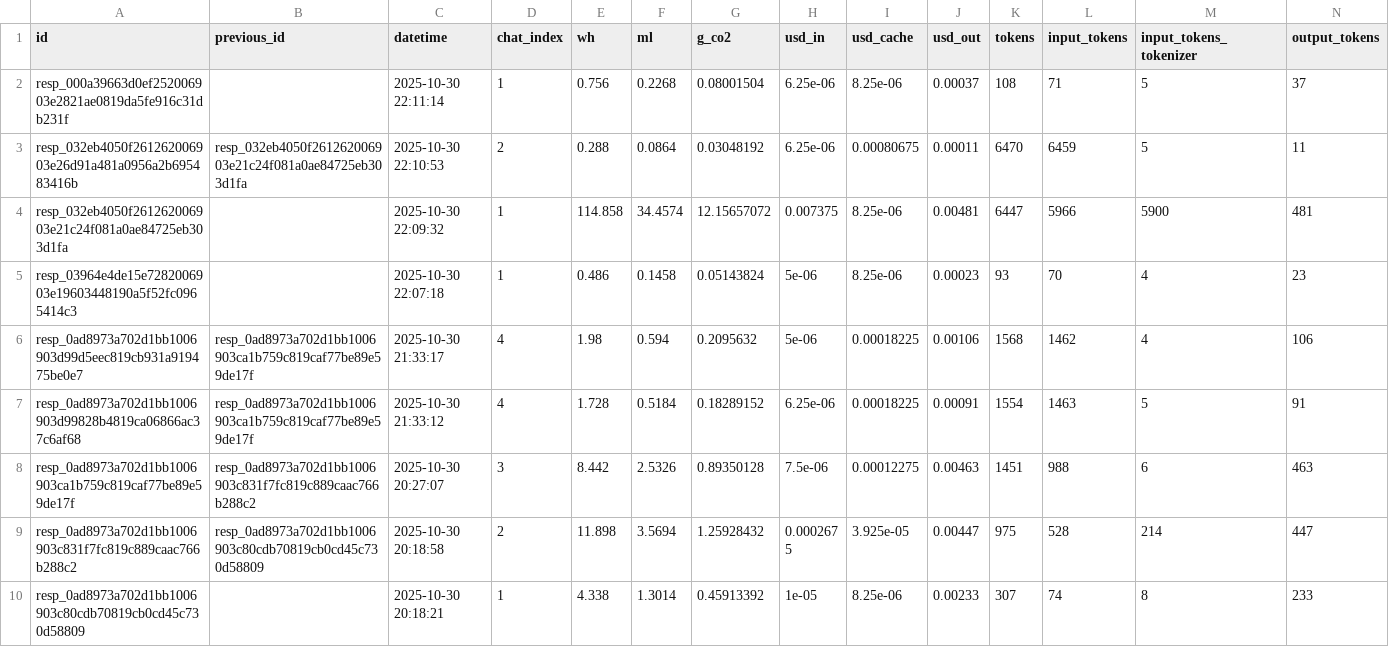
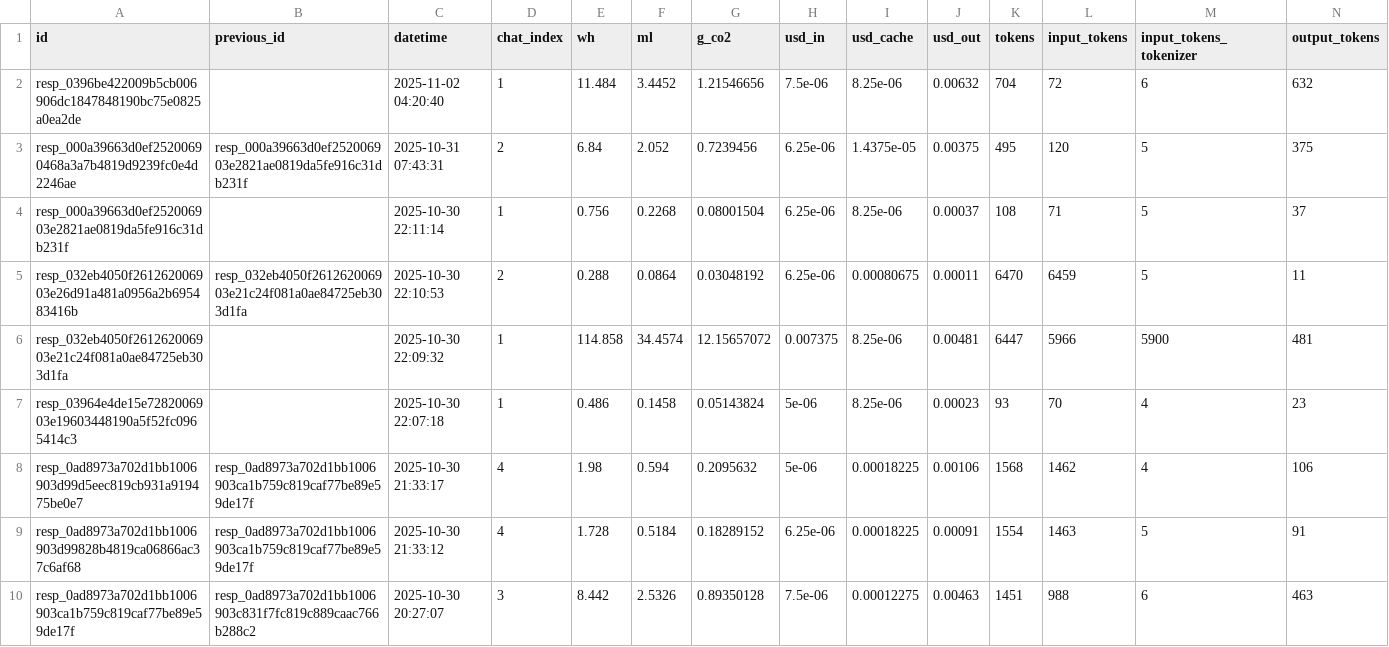
Before and after one commit to hari3mo/EcoBot, a CSV file: logs/logs.csv, drawn as a sheet; only a part is shown; the shorter side is filled out with more unchanged rows; rows hold the shown columns only; the diff names each change by its address in the sheet, - before the commit and + after, or states it on an @@ line.

Commit message:
logs

```diff
--- a/logs/logs.csv
+++ b/logs/logs.csv
+row 2: resp_0396be422009b5cb006906dc1847848190bc75e0825a0ea2de |  | 2025-11-02 04:20:40 | 1 | 11.484 | 3.4452 | 1.21546656 | 7.5e-06 | 8.25e-06 | 0.00632 | 704 | 72 | 6 | 632
+row 3: resp_000a39663d0ef25200690468a3a7b4819d9239fc0e4d2246ae | resp_000a39663d0ef252006903e2821ae0819da5fe916c31db231f | 2025-10-31 07:43:31 | 2 | 6.84 | 2.052 | 0.7239456 | 6.25e-06 | 1.4375e-05 | 0.00375 | 495 | 120 | 5 | 375
```
